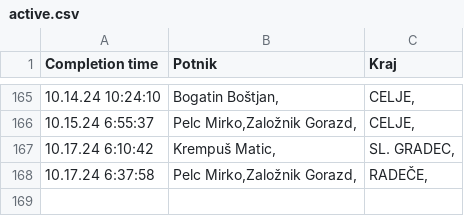
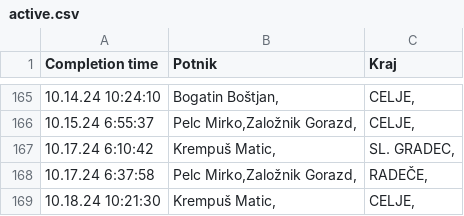
Before and after one commit to SRP-B/pot-dat, a CSV file: active.csv, drawn as a sheet; only a part is shown, gaps mark what is left out; the diff names each change by its address in the sheet, - before the commit and + after, or states it on an @@ line.

Commit message:
Appv12

```diff
--- a/active.csv
+++ b/active.csv
+row 169: 10.18.24 10:21:30 | Krempuš Matic, | CELJE,
```
